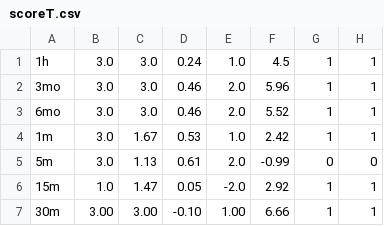
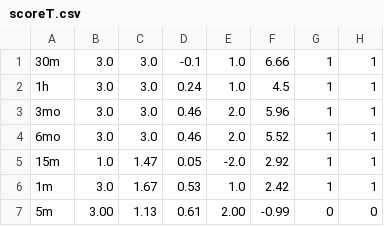
Before and after one commit to codesareus/daily_analysis, a CSV file: scoreT.csv, drawn as a sheet.

```diff
--- a/scoreT.csv
+++ b/scoreT.csv
@@ -1 +1,2 @@
+30m,3.0,3.0,-0.1,1.0,6.66,1,1
 1h,3.0,3.0,0.24,1.0,4.5,1,1
@@ -3,5 +4,4 @@
 6mo,3.0,3.0,0.46,2.0,5.52,1,1
+15m,1.0,1.47,0.05,-2.0,2.92,1,1
 1m,3.0,1.67,0.53,1.0,2.42,1,1
-5m,3.0,1.13,0.61,2.0,-0.99,0,0
-15m,1.0,1.47,0.05,-2.0,2.92,1,1
-30m,3.00,3.00,-0.10,1.00,6.66,1,1
+5m,3.00,1.13,0.61,2.00,-0.99,0,0
```
Also changed, not shown: 3 other files.
